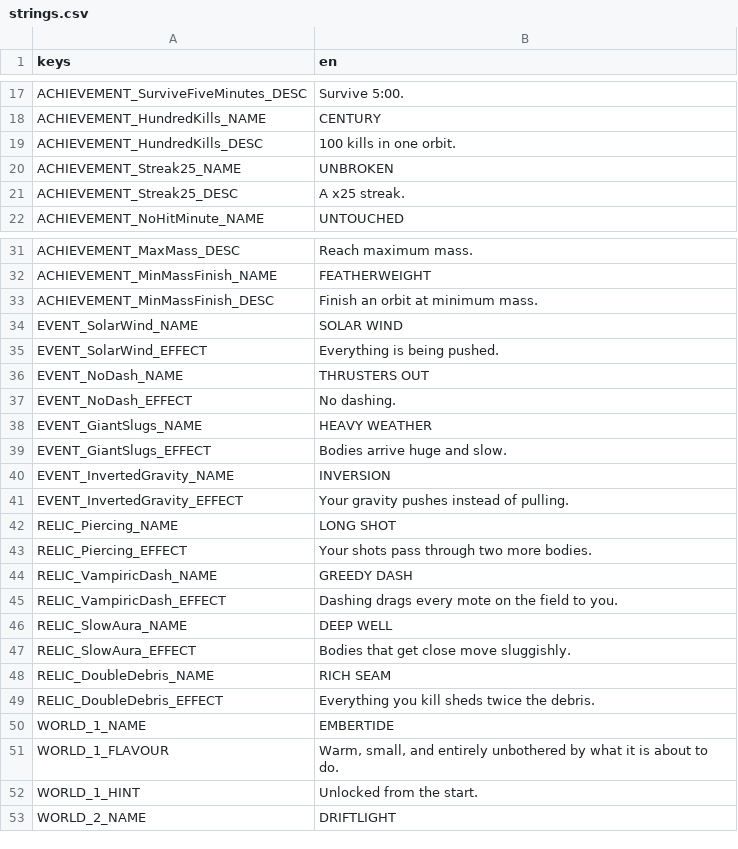
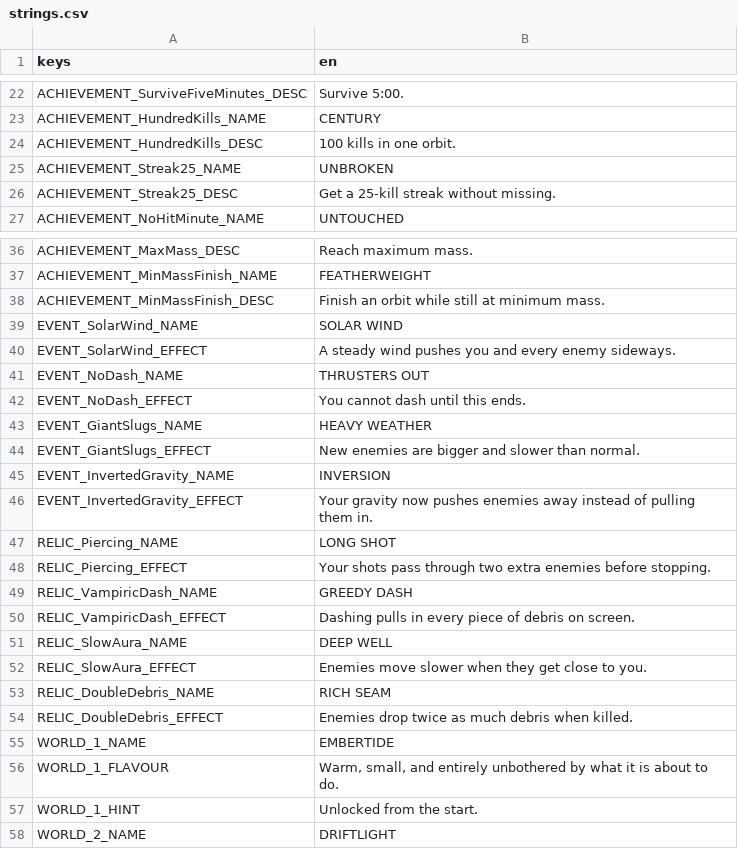
Before and after one commit to Gr33nOps/Grinfinity, a CSV file: translations/strings.csv, drawn as a sheet; only a part is shown, gaps mark what is left out; the diff covers the shown part only.

Commit message:
Fix UI overlap/consistency and simplify wording, from playtest feedback
Real playtest screenshots turned up genuine overlap and clarity bugs:

- GameOver screen: the GAME OVER title's bounding box overlapped the
  RestartButton, and the bottom-anchored Recap text overlapped the
  MenuButton, on hand-tuned absolute offsets across three independently
  anchored elements. Rebuilt as one flow-based VBoxContainer with
  automatic spacing, and swapped the two oversized circular PLAY/MENU
  texture buttons for compact flat text buttons matching every other
  screen's style — freeing the space that was causing the overlap in
  the first place, not just moving numbers around.
- Gameplay HUD: a body drifting into the top-left corner made the
  dash/rapid-fire icons and kill count unreadable, since nothing backed
  them against the arena behind. Added a semi-transparent strip behind
  the whole top HUD row (kills, ability icons, timer, score, best) so
  it stays legible regardless of what's flying behind it.
- Every screen's buttons showed Godot's default focus rectangle
  inconsistently (visible on whichever button last had focus, e.g.
  "NEXT" on the leaderboard, "ENDLESS ORBIT" on mode select) — jarring
  against a UI that already communicates focus via font colour. One
  shared theme (theme/ui_theme.tres, registered as the project default)
  removes the redundant box everywhere at once.

Also, per "modes powers and all the stuff inside it" being hard to
follow: simplified the wording for every mode, difficulty, relic, and
arena event description in translations/strings.csv — plainer
phrasing, same meaning, no code changes needed since M7 already routed
all of this through translation keys. And power-ups now explain
themselves: added an Effect field to PowerUps.Profile and wired
GameManager.CollectPowerUp to Announce() a pickup's name and effect,
matching what relics, bosses, and achievements already do — previously
a Shield or Overcharge pickup gave no explanation of what it did at all.

Verified live: cold import clean, GameOver screenshot confirms no
overlap, gameplay screenshot confirms the HUD backing panel holds up
with a body behind it, mode select and leaderboard confirm the focus
box is gone, and a forced power-up drop confirms the new announcement
renders correctly.

```diff
--- a/translations/strings.csv
+++ b/translations/strings.csv
@@ -20,3 +25,3 @@ ACHIEVEMENT_HundredKills_DESC,100 kills in one orbit.
 ACHIEVEMENT_Streak25_NAME,UNBROKEN
-ACHIEVEMENT_Streak25_DESC,A x25 streak.
+ACHIEVEMENT_Streak25_DESC,"Get a 25-kill streak without missing."
 ACHIEVEMENT_NoHitMinute_NAME,UNTOUCHED
@@ -32,19 +37,19 @@ ACHIEVEMENT_MaxMass_DESC,Reach maximum mass.
 ACHIEVEMENT_MinMassFinish_NAME,FEATHERWEIGHT
-ACHIEVEMENT_MinMassFinish_DESC,Finish an orbit at minimum mass.
+ACHIEVEMENT_MinMassFinish_DESC,"Finish an orbit while still at minimum mass."
 EVENT_SolarWind_NAME,SOLAR WIND
-EVENT_SolarWind_EFFECT,Everything is being pushed.
+EVENT_SolarWind_EFFECT,"A steady wind pushes you and every enemy sideways."
 EVENT_NoDash_NAME,THRUSTERS OUT
-EVENT_NoDash_EFFECT,No dashing.
+EVENT_NoDash_EFFECT,You cannot dash until this ends.
 EVENT_GiantSlugs_NAME,HEAVY WEATHER
-EVENT_GiantSlugs_EFFECT,Bodies arrive huge and slow.
+EVENT_GiantSlugs_EFFECT,"New enemies are bigger and slower than normal."
 EVENT_InvertedGravity_NAME,INVERSION
-EVENT_InvertedGravity_EFFECT,Your gravity pushes instead of pulling.
+EVENT_InvertedGravity_EFFECT,"Your gravity now pushes enemies away instead of pulling them in."
 RELIC_Piercing_NAME,LONG SHOT
-RELIC_Piercing_EFFECT,Your shots pass through two more bodies.
+RELIC_Piercing_EFFECT,"Your shots pass through two extra enemies before stopping."
 RELIC_VampiricDash_NAME,GREEDY DASH
-RELIC_VampiricDash_EFFECT,Dashing drags every mote on the field to you.
+RELIC_VampiricDash_EFFECT,"Dashing pulls in every piece of debris on screen."
 RELIC_SlowAura_NAME,DEEP WELL
-RELIC_SlowAura_EFFECT,Bodies that get close move sluggishly.
+RELIC_SlowAura_EFFECT,"Enemies move slower when they get close to you."
 RELIC_DoubleDebris_NAME,RICH SEAM
-RELIC_DoubleDebris_EFFECT,Everything you kill sheds twice the debris.
+RELIC_DoubleDebris_EFFECT,"Enemies drop twice as much debris when killed."
 WORLD_1_NAME,EMBERTIDE
```
Also changed, not shown: 5 added rows and 8 edited cells elsewhere in this file, 10 other files.
